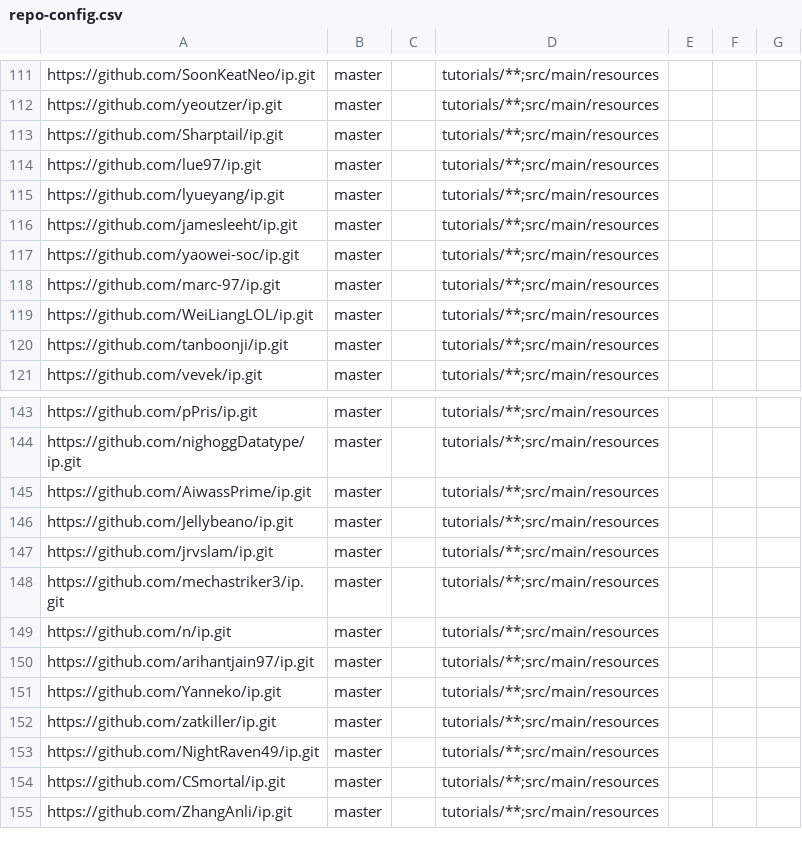
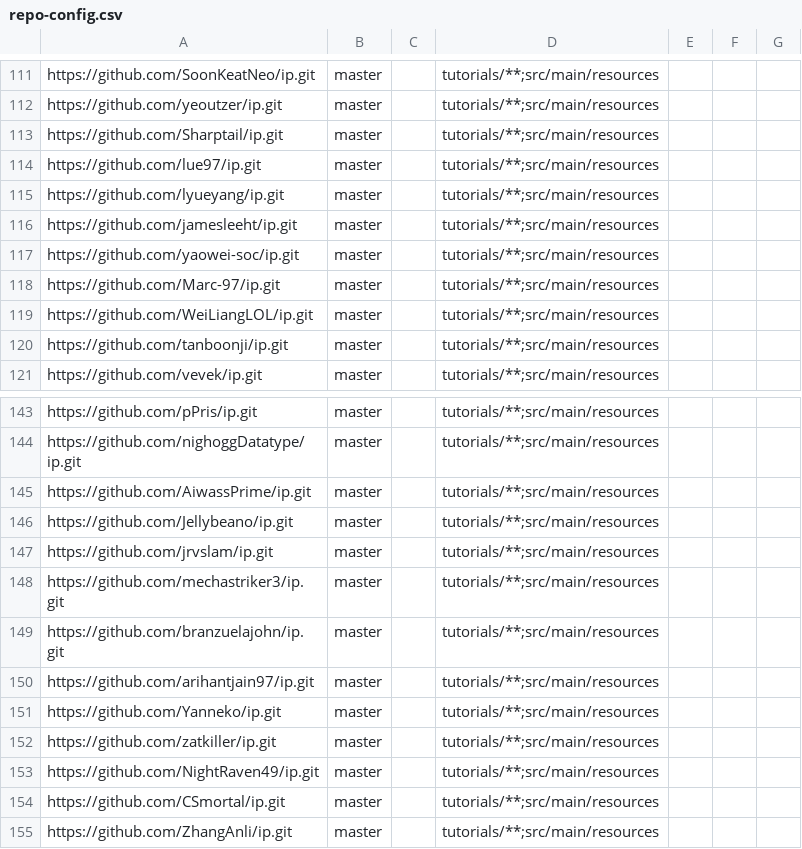
Before and after one commit to nus-cs2103-AY2021S2/ip-dashboard, a CSV file: configs/repo-config.csv, drawn as a sheet; only a part is shown, gaps mark what is left out.

```diff
--- a/configs/repo-config.csv
+++ b/configs/repo-config.csv
@@ -117,3 +117,3 @@ https://github.com/jamesleeht/ip.git,master,,tutorials/**;src/main/resources,,,
 https://github.com/yaowei-soc/ip.git,master,,tutorials/**;src/main/resources,,,
-https://github.com/marc-97/ip.git,master,,tutorials/**;src/main/resources,,,
+https://github.com/Marc-97/ip.git,master,,tutorials/**;src/main/resources,,,
 https://github.com/WeiLiangLOL/ip.git,master,,tutorials/**;src/main/resources,,,
@@ -148,3 +148,3 @@ https://github.com/jrvslam/ip.git,master,,tutorials/**;src/main/resources,,,
 https://github.com/mechastriker3/ip.git,master,,tutorials/**;src/main/resources,,,
-https://github.com/n/ip.git,master,,tutorials/**;src/main/resources,,,
+https://github.com/branzuelajohn/ip.git,master,,tutorials/**;src/main/resources,,,
 https://github.com/arihantjain97/ip.git,master,,tutorials/**;src/main/resources,,,
```
Also changed, not shown: configs/author-config.csv.
